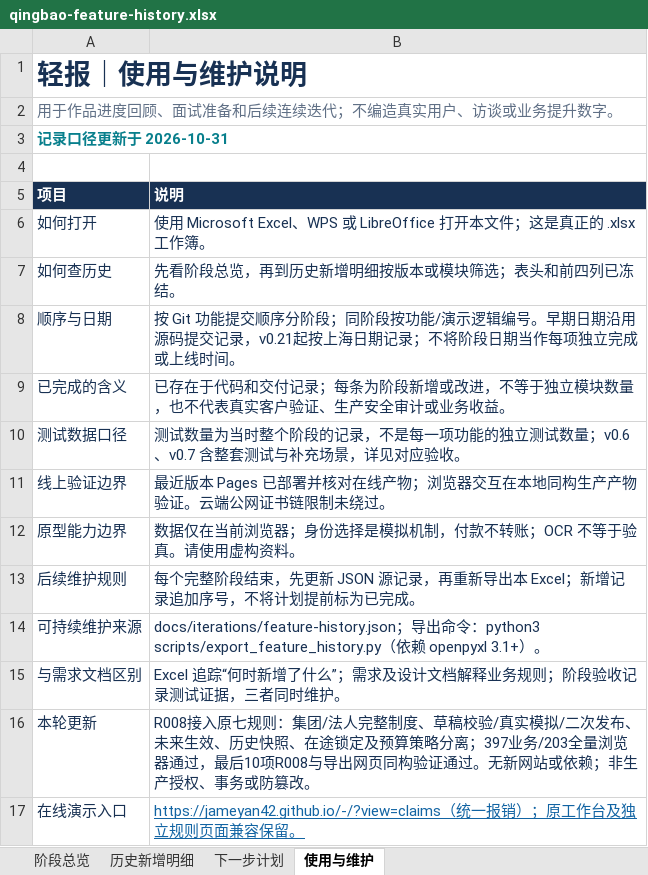
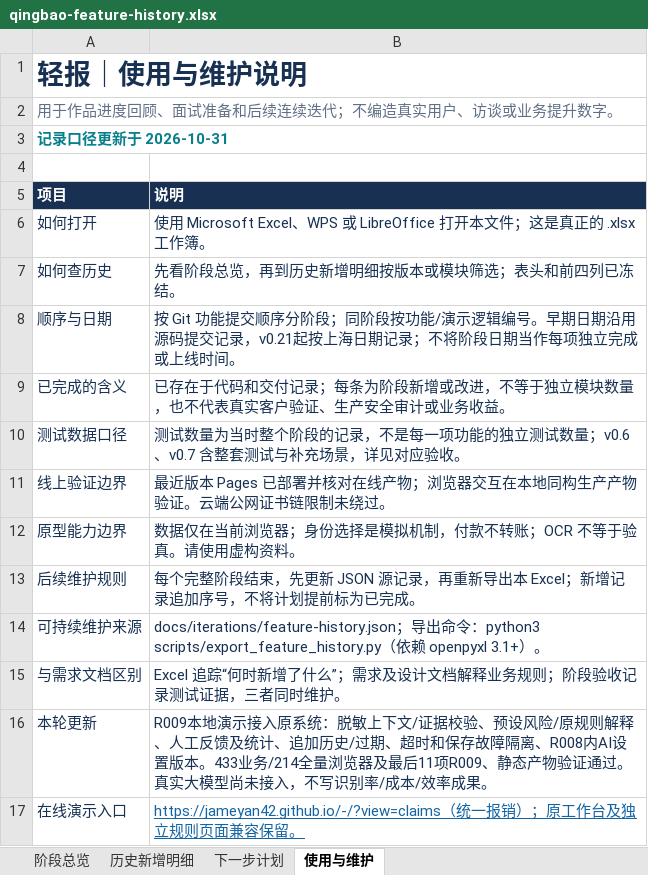
Before and after one commit to Jameyan42/-, an Excel workbook: deliverables/qingbao-feature-history.xlsx, sheet 使用与维护, drawn as a sheet; values as stored, in another font and other column widths than the file's, no borders; table styles not drawn; the diff names each change by its address in the sheet, - before the commit and + after, or states it on an @@ line.

```diff
--- a/deliverables/qingbao-feature-history.xlsx (sheet 使用与维护)
+++ b/deliverables/qingbao-feature-history.xlsx (sheet 使用与维护)
-B16 (说明): R008接入原七规则：集团/法人完整制度、草稿校验/真实模拟/二次发布、未来生效、历史快照、在途锁定及预算策略分离；397业务/203全量浏览器通过，最后10项R008与导出网页同构验证通过。无新网站或依赖；非生产授权、事务或防篡改。
+B16 (说明): R009本地演示接入原系统：脱敏上下文/证据校验、预设风险/原规则解释、人工反馈及统计、追加历史/过期、超时和保存故障隔离、R008内AI设置版本。433业务/214全量浏览器及最后11项R009、静态产物验证通过。真实大模型尚未接入，不写识别率/成本/效率成果。
```
Also changed, not shown: sheet 历史新增明细, sheet 阶段总览, sheet 下一步计划, 2 other files.
